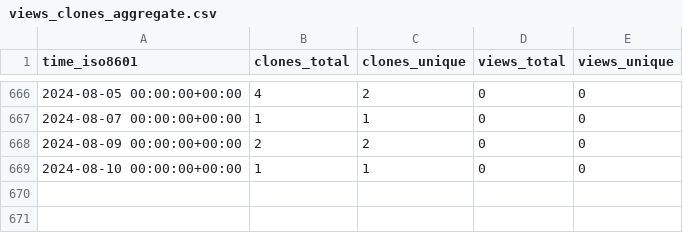
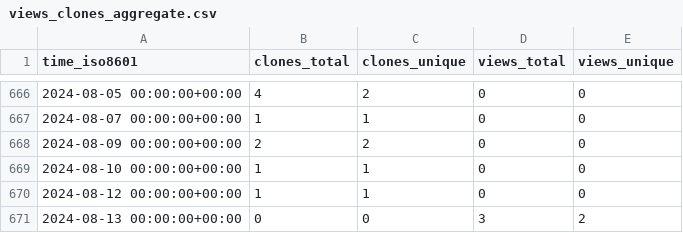
Before and after one commit to CARV-ICS-FORTH/frisbee, a CSV file: CARV-ICS-FORTH/frisbee/ghrs-data/views_clones_aggregate.csv, drawn as a sheet; only a part is shown, gaps mark what is left out.

```diff
--- a/CARV-ICS-FORTH/frisbee/ghrs-data/views_clones_aggregate.csv
+++ b/CARV-ICS-FORTH/frisbee/ghrs-data/views_clones_aggregate.csv
@@ -669 +669,3 @@ time_iso8601,clones_total,clones_unique,views_total,views_unique
 2024-08-10 00:00:00+00:00,1,1,0,0
+2024-08-12 00:00:00+00:00,1,1,0,0
+2024-08-13 00:00:00+00:00,0,0,3,2
```
Also changed, not shown: 1 other file.
